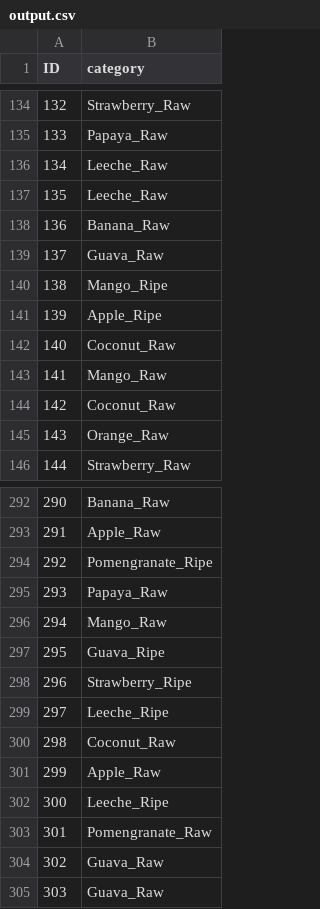
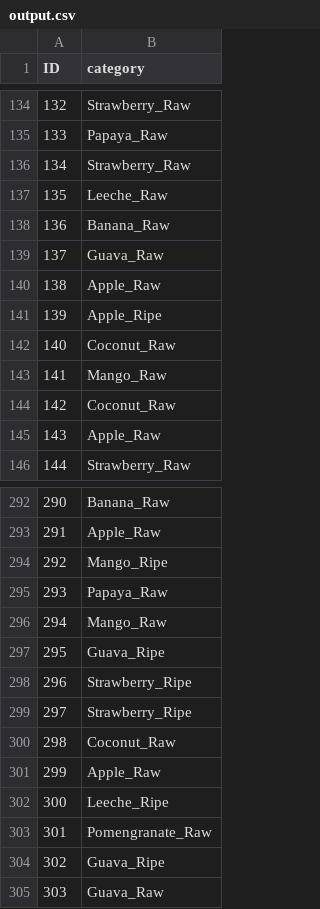
Before and after one commit to latentghost/SML-Project, a CSV file: output.csv, drawn as a sheet; only a part is shown, gaps mark what is left out; the diff covers the shown part only.

```diff
--- a/output.csv
+++ b/output.csv
@@ -135,3 +135,3 @@ ID,category
 133,Papaya_Raw
-134,Leeche_Raw
+134,Strawberry_Raw
 135,Leeche_Raw
@@ -139,3 +139,3 @@ ID,category
 137,Guava_Raw
-138,Mango_Ripe
+138,Apple_Raw
 139,Apple_Ripe
@@ -144,3 +144,3 @@ ID,category
 142,Coconut_Raw
-143,Orange_Raw
+143,Apple_Raw
 144,Strawberry_Raw
@@ -293,3 +293,3 @@ ID,category
 291,Apple_Raw
-292,Pomengranate_Ripe
+292,Mango_Ripe
 293,Papaya_Raw
@@ -298,3 +298,3 @@ ID,category
 296,Strawberry_Ripe
-297,Leeche_Ripe
+297,Strawberry_Ripe
 298,Coconut_Raw
@@ -303,3 +303,3 @@ ID,category
 301,Pomengranate_Raw
-302,Guava_Raw
+302,Guava_Ripe
 303,Guava_Raw
```
Also changed, not shown: 31 edited cells elsewhere in this file, 1 other file.
